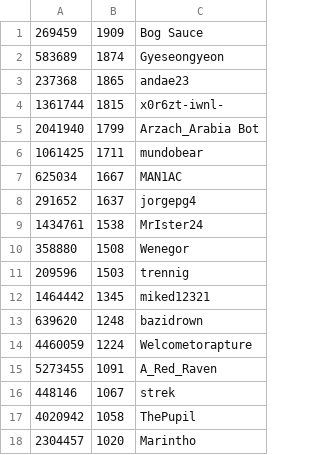
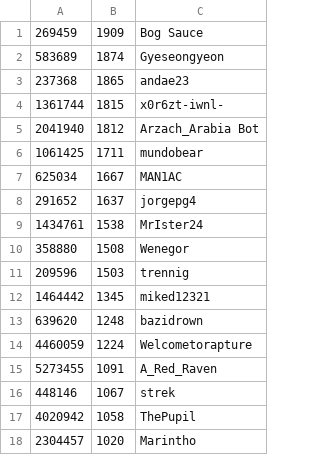
Before and after one commit to andae23/actions-leaderboard, a CSV file: trclid.csv, drawn as a sheet.

```diff
--- a/trclid.csv
+++ b/trclid.csv
@@ -4,3 +4,3 @@
 1361744,1815,x0r6zt-iwnl-
-2041940,1799,Arzach_Arabia Bot
+2041940,1812,Arzach_Arabia Bot
 1061425,1711,mundobear
```
Also changed, not shown: 1 other file.
